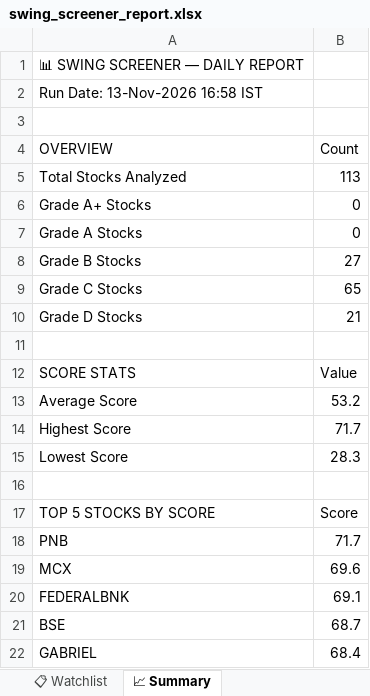
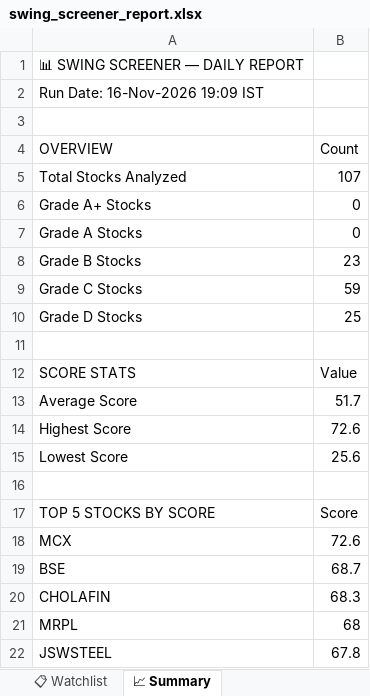
Before and after one commit to sashokkumars-sys/swing-screener, an Excel workbook: output/swing_screener_report.xlsx, sheet 📈 Summary, drawn as a sheet; values as stored, in another font and other column widths than the file's, no borders; removed rows and columns are numbered as before the commit, all else as after; the diff names each change by its address in the sheet, - before the commit and + after, or states it on an @@ line.

```diff
--- a/output/swing_screener_report.xlsx (sheet 📈 Summary)
+++ b/output/swing_screener_report.xlsx (sheet 📈 Summary)
-A2 (OVERVIEW): Run Date: 13-Nov-2026 16:58 IST
+A2 (OVERVIEW): Run Date: 16-Nov-2026 19:09 IST
-B5 (Count): 113
+B5 (Count): 107
-B8 (Count): 27
+B8 (Count): 23
-B9 (Count): 65
+B9 (Count): 59
-B10 (Count): 21
+B10 (Count): 25
-B13 (Count): 53.2
+B13 (Count): 51.7
-B14 (Count): 71.7
+B14 (Count): 72.6
-B15 (Count): 28.3
+B15 (Count): 25.6
-row 18: PNB | 71.7
-B18 (Count): 69.6
+B18 (Count): 72.6
-row 20: FEDERALBNK | 69.1
-row 22: GABRIEL | 68.4
+row 20: CHOLAFIN | 68.3
+row 21: MRPL | 68
+row 22: JSWSTEEL | 67.8
```
Also changed, not shown: sheet 📊 All Stocks, sheet 👀 Grade B Watch, sheet 📋 Watchlist, 2 other files.
